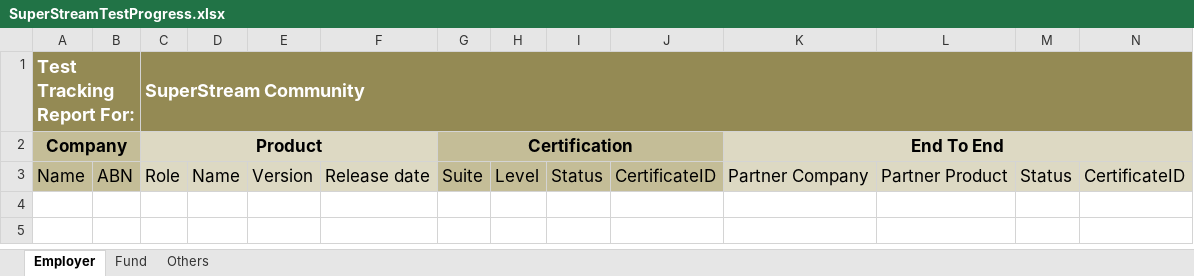
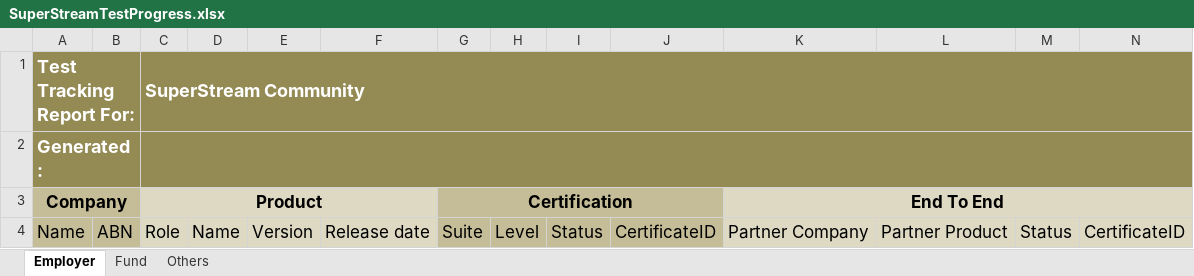
Before and after one commit to compliancetest/twain-website, an Excel workbook: wp-content/themes/bp-child/groups/templates/SuperStreamTestProgress.xlsx, sheet Employer, drawn as a sheet; only a part is shown; values as stored, in another font and other column widths than the file's, no borders; rows hold the shown columns only; the diff names each change by its address in the sheet, - before the commit and + after, or states it on an @@ line.

```diff
--- a/wp-content/themes/bp-child/groups/templates/SuperStreamTestProgress.xlsx (sheet Employer)
+++ b/wp-content/themes/bp-child/groups/templates/SuperStreamTestProgress.xlsx (sheet Employer)
+row 2: Generated:
```
Also changed, not shown: sheet Fund, sheet Others, 2 other files.
